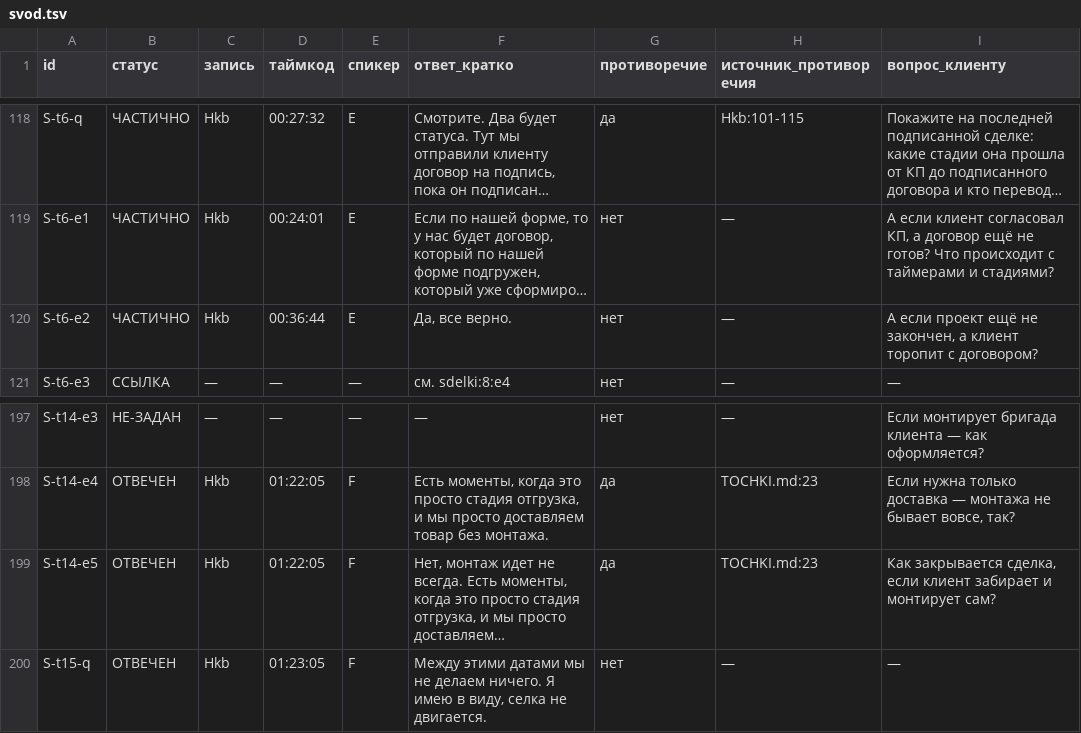
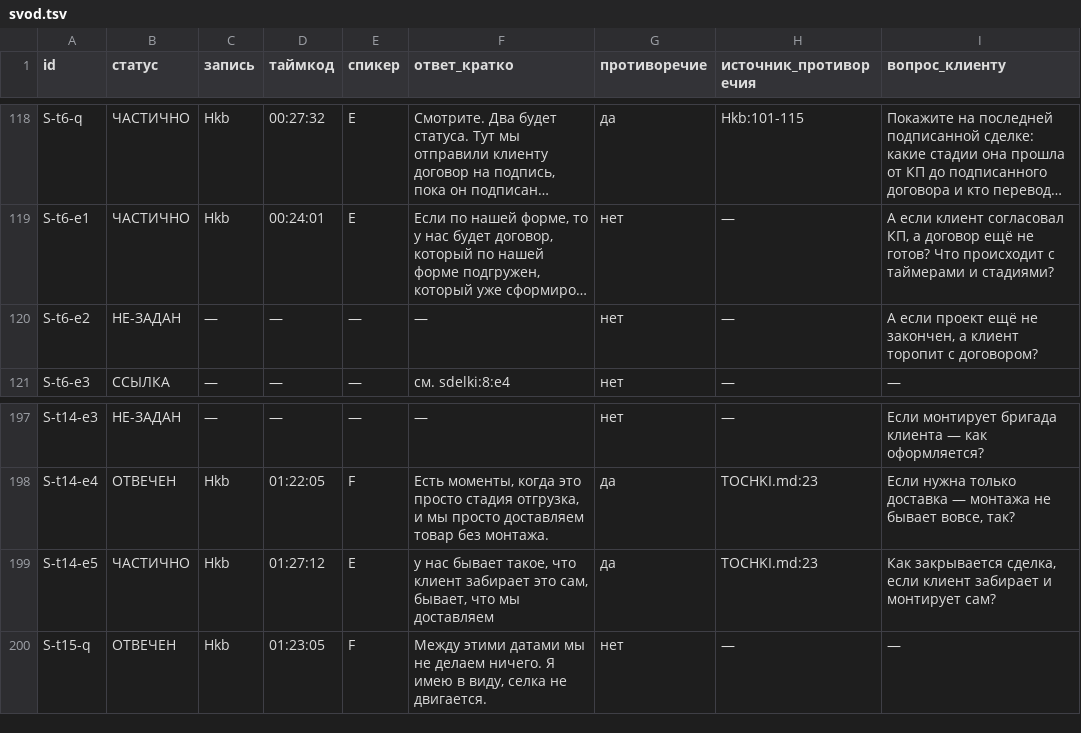
Before and after one commit to arwoxbx24/eurosteklo, a TSV file: docs/meetings/2026-10-04-dialog/svod.tsv, drawn as a sheet; only a part is shown, gaps mark what is left out; long unchanged cells end in …; the diff names each change by its address in the sheet, - before the commit and + after, or states it on an @@ line.

```diff
--- a/docs/meetings/2026-10-04-dialog/svod.tsv
+++ b/docs/meetings/2026-10-04-dialog/svod.tsv
-B120 (статус): ЧАСТИЧНО
+B120 (статус): НЕ-ЗАДАН
-C120 (запись): Hkb
+C120 (запись): —
-D120 (таймкод): 00:36:44
+D120 (таймкод): —
-E120 (спикер): E
+E120 (спикер): —
-F120 (ответ_кратко): Да, все верно.
+F120 (ответ_кратко): —
-B199 (статус): ОТВЕЧЕН
+B199 (статус): ЧАСТИЧНО
-D199 (таймкод): 01:22:05
+D199 (таймкод): 01:27:12
-E199 (спикер): F
+E199 (спикер): E
-F199 (ответ_кратко): Нет, монтаж идет не всегда. Есть моменты, когда это просто стадия отгрузка, и мы просто доставляем…
+F199 (ответ_кратко): у нас бывает такое, что клиент забирает это сам, бывает, что мы доставляем
```
Also changed, not shown: docs/meetings/2026-10-04-dialog/bloksxema.tsv, 5 other files.
